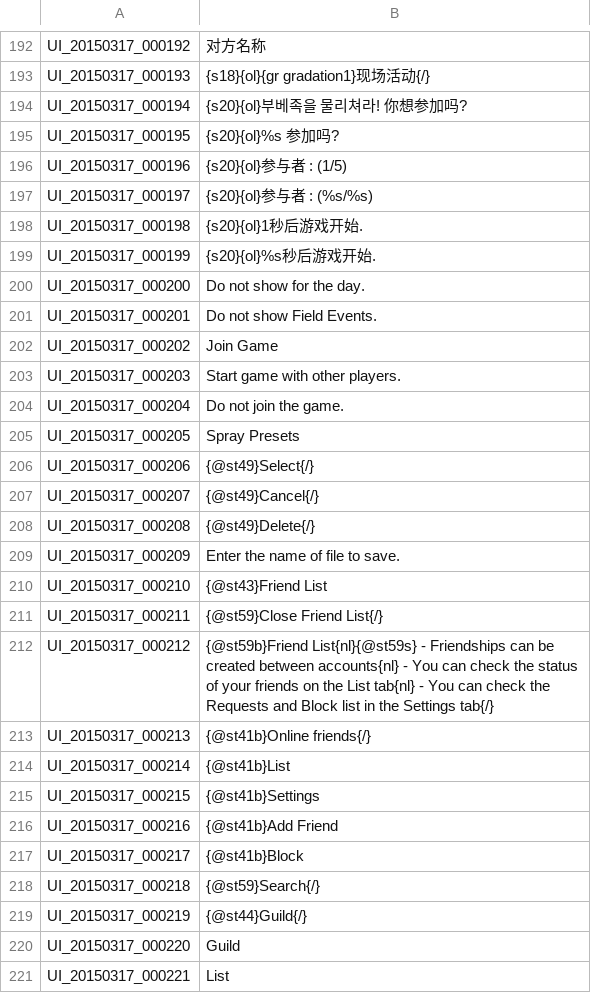
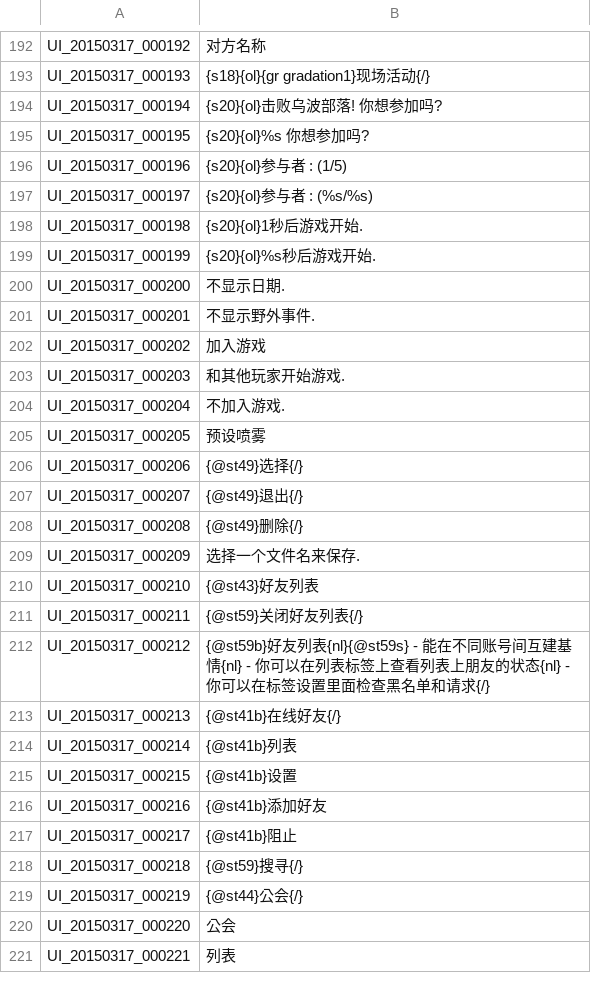
Before and after one commit to TosSpicyBar/TyaoOyaoSyaoLyaoTyaoHyaoH_B, a TSV file: UI.tsv, drawn as a sheet; only a part is shown, gaps mark what is left out; the diff covers the shown part only.

```diff
--- a/UI.tsv
+++ b/UI.tsv
@@ -193,4 +193,4 @@ UI_20150317_000192	对方名称
 UI_20150317_000193	{s18}{ol}{gr gradation1}现场活动{/}
-UI_20150317_000194	{s20}{ol}부베족을 물리쳐라! 你想参加吗?
-UI_20150317_000195	{s20}{ol}%s 参加吗?
+UI_20150317_000194	{s20}{ol}击败乌波部落! 你想参加吗?
+UI_20150317_000195	{s20}{ol}%s 你想参加吗?
 UI_20150317_000196	{s20}{ol}参与者 : (1/5)
@@ -199,23 +199,23 @@ UI_20150317_000198	{s20}{ol}1秒后游戏开始.
 UI_20150317_000199	{s20}{ol}%s秒后游戏开始.
-UI_20150317_000200	Do not show for the day.
-UI_20150317_000201	Do not show Field Events.
-UI_20150317_000202	Join Game
-UI_20150317_000203	Start game with other players.
-UI_20150317_000204	Do not join the game.
-UI_20150317_000205	Spray Presets
-UI_20150317_000206	{@st49}Select{/}
-UI_20150317_000207	{@st49}Cancel{/}
-UI_20150317_000208	{@st49}Delete{/}
-UI_20150317_000209	Enter the name of file to save.
-UI_20150317_000210	{@st43}Friend List
-UI_20150317_000211	{@st59}Close Friend List{/}
-UI_20150317_000212	{@st59b}Friend List{nl}{@st59s} - Friendships can be created between accounts{nl} - You can check the status of your friends on the List tab{nl} - You can check the Requests and Block list in the Settings tab{/}
-UI_20150317_000213	{@st41b}Online friends{/}
-UI_20150317_000214	{@st41b}List
-UI_20150317_000215	{@st41b}Settings
-UI_20150317_000216	{@st41b}Add Friend
-UI_20150317_000217	{@st41b}Block
-UI_20150317_000218	{@st59}Search{/}
-UI_20150317_000219	{@st44}Guild{/}
-UI_20150317_000220	Guild
-UI_20150317_000221	List
+UI_20150317_000200	不显示日期.
+UI_20150317_000201	不显示野外事件.
+UI_20150317_000202	加入游戏
+UI_20150317_000203	和其他玩家开始游戏.
+UI_20150317_000204	不加入游戏.
+UI_20150317_000205	预设喷雾
+UI_20150317_000206	{@st49}选择{/}
+UI_20150317_000207	{@st49}退出{/}
+UI_20150317_000208	{@st49}删除{/}
+UI_20150317_000209	选择一个文件名来保存.
+UI_20150317_000210	{@st43}好友列表
+UI_20150317_000211	{@st59}关闭好友列表{/}
+UI_20150317_000212	{@st59b}好友列表{nl}{@st59s} - 能在不同账号间互建基情{nl} - 你可以在列表标签上查看列表上朋友的状态{nl} - 你可以在标签设置里面检查黑名单和请求{/}
+UI_20150317_000213	{@st41b}在线好友{/}
+UI_20150317_000214	{@st41b}列表
+UI_20150317_000215	{@st41b}设置
+UI_20150317_000216	{@st41b}添加好友
+UI_20150317_000217	{@st41b}阻止
+UI_20150317_000218	{@st59}搜寻{/}
+UI_20150317_000219	{@st44}公会{/}
+UI_20150317_000220	公会
+UI_20150317_000221	列表
```
Also changed, not shown: 1 removed row and 136 edited cells elsewhere in this file, ETC.tsv.
